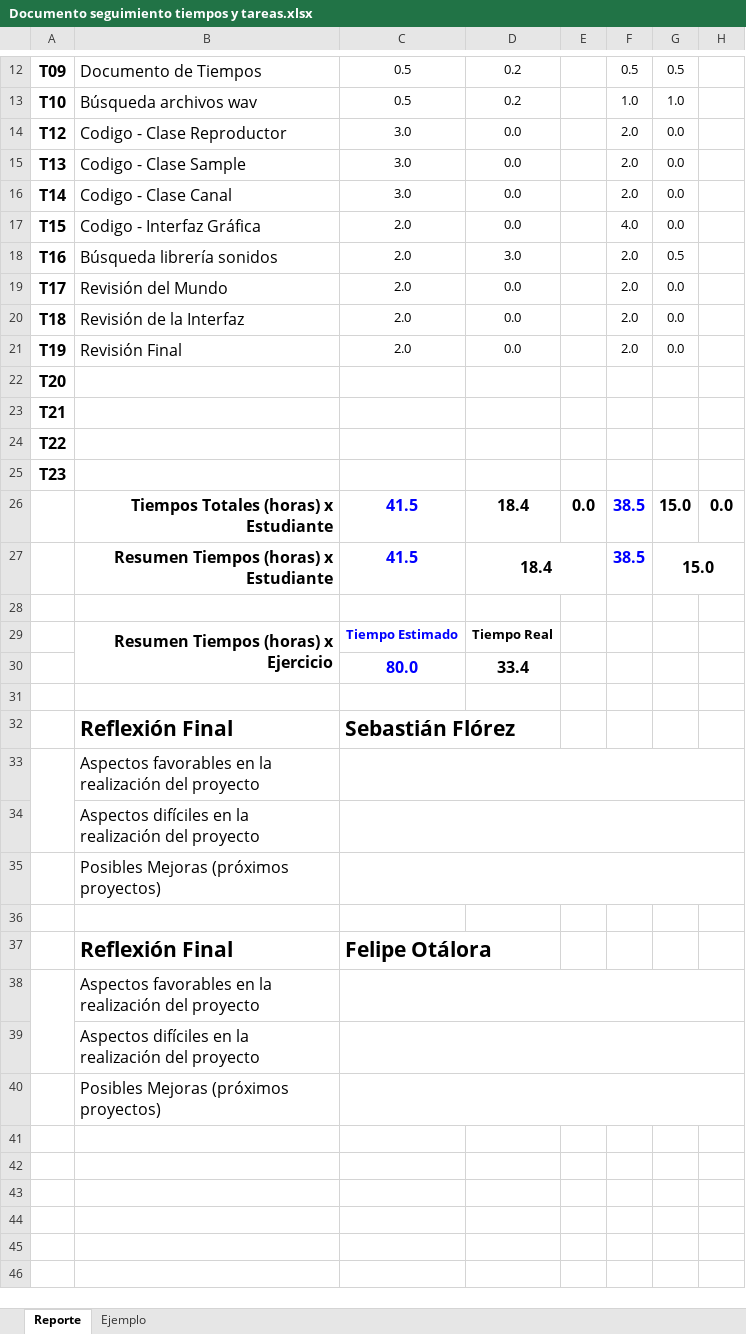
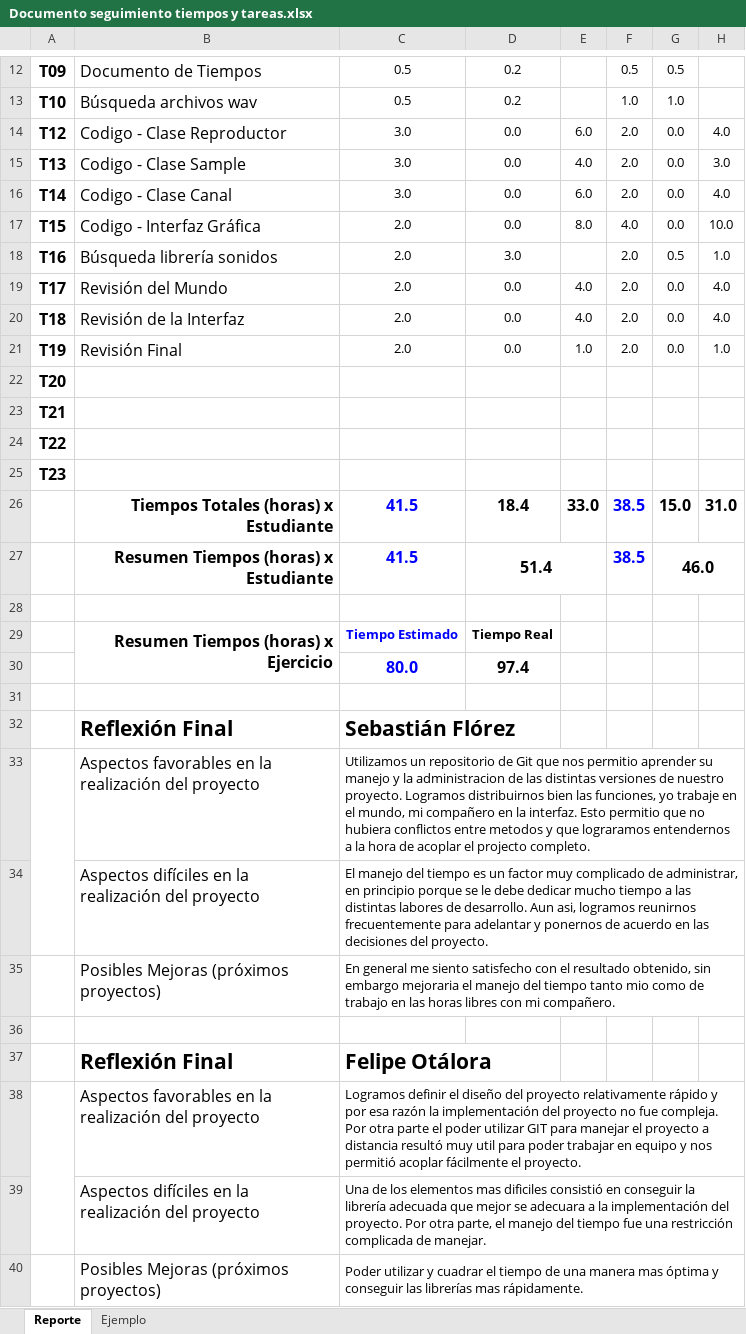
Before and after one commit to sfrsebastian/Estructuras-de-datos, an Excel workbook: SoundBox/docs/Documento seguimiento tiempos y tareas.xlsx, sheet Reporte, drawn as a sheet; only a part is shown, gaps mark what is left out; values as stored, in another font and other column widths than the file's, no borders; charts and pictures not drawn; the diff names each change by its address in the sheet, - before the commit and + after, or states it on an @@ line.

Commit message:
SoundBox Version Final 12.02.2014

```diff
--- a/SoundBox/docs/Documento seguimiento tiempos y tareas.xlsx (sheet Reporte)
+++ b/SoundBox/docs/Documento seguimiento tiempos y tareas.xlsx (sheet Reporte)
-E14: (empty)
+E14: 6.0
-H14: (empty)
+H14: 4.0
-E15: (empty)
+E15: 4.0
-H15: (empty)
+H15: 3.0
-E16: (empty)
+E16: 6.0
-H16: (empty)
+H16: 4.0
-E17: (empty)
+E17: 8.0
-H17: (empty)
+H17: 10.0
-H18: (empty)
+H18: 1.0
-E19:E20: (empty)
+E19:E20: 4.0
-H19:H20: (empty)
+H19:H20: 4.0
-E21: (empty)
+E21: 1.0
-H21: (empty)
+H21: 1.0
-E26: 0.0
+E26: 33.0
-H26: 0.0
+H26: 31.0
-D27: 18.4
+D27: 51.4
-G27: 15.0
+G27: 46.0
-D30: 33.4
+D30: 97.4
-C33: (empty)
+C33: Utilizamos un repositorio de Git que nos permitio aprender su manejo y la administracion de las distintas versiones de nuestro proyecto. Logramos distribuirnos bien las funciones, yo trabaje en el mundo, mi compañero en la interfaz. Esto permitio que no hubiera conflictos entre metodos y que lograramos entendernos a la hora de acoplar el projecto completo.
-C34: (empty)
+C34: El manejo del tiempo es un factor muy complicado de administrar, en principio porque se le debe dedicar mucho tiempo a las distintas labores de desarrollo. Aun asi, logramos reunirnos frecuentemente para adelantar y ponernos de acuerdo en las decisiones del proyecto.
-C35: (empty)
+C35: En general me siento satisfecho con el resultado obtenido, sin embargo mejoraria el manejo del tiempo tanto mio como de trabajo en las horas libres con mi compañero.
-C38: (empty)
+C38: Logramos definir el diseño del proyecto relativamente rápido y por esa razón la implementación del proyecto no fue compleja. Por otra parte el poder utilizar GIT para manejar el proyecto a distancia resultó muy util para poder trabajar en equipo y nos permitió acoplar fácilmente el proyecto.
-C39: (empty)
+C39: Una de los elementos mas dificiles consistió en conseguir la librería adecuada que mejor se adecuara a la implementación del proyecto. Por otra parte, el manejo del tiempo fue una restricción complicada de manejar.
-C40: (empty)
+C40: Poder utilizar y cuadrar el tiempo de una manera mas óptima y conseguir las librerías mas rápidamente.
```
Also changed, not shown: charts or pictures, 48 other files.
